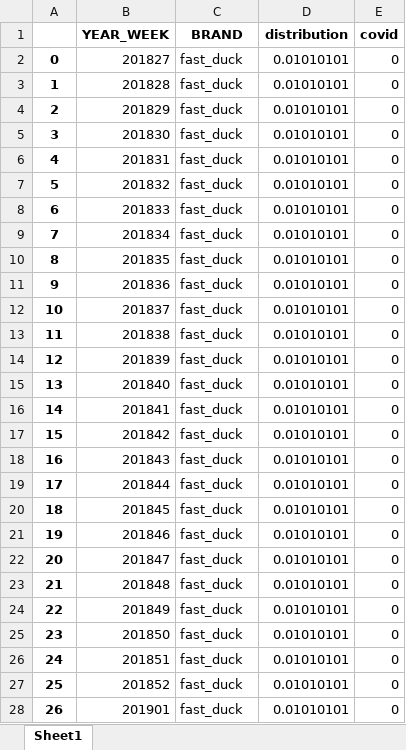
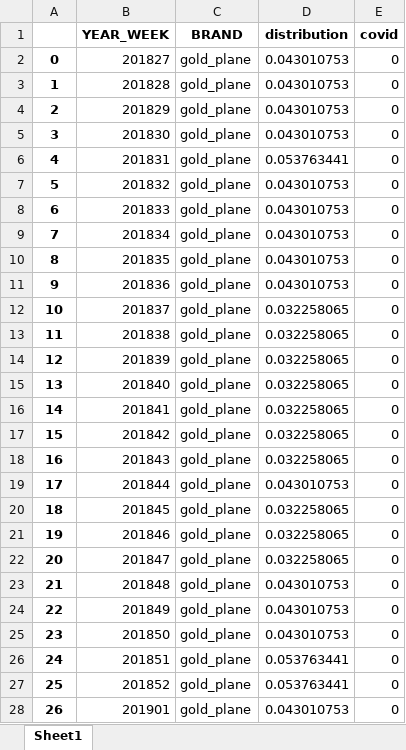
Before and after one commit to alex0267/marketing_mix_model_product, an Excel workbook: output_df/control_df.xlsx, sheet Sheet1, drawn as a sheet; only a part is shown; values as stored, in another font and other column widths than the file's, no borders; the diff covers the shown part only; the diff names each change by its address in the sheet, - before the commit and + after, or states it on an @@ line.

```diff
--- a/output_df/control_df.xlsx (sheet Sheet1)
+++ b/output_df/control_df.xlsx (sheet Sheet1)
-C2:C28 (BRAND): fast_duck
+C2:C28 (BRAND): gold_plane
-D2:D5 (distribution): 0.01010101
+D2:D5 (distribution): 0.043010753
-D6 (distribution): 0.01010101
+D6 (distribution): 0.053763441
-D7:D11 (distribution): 0.01010101
+D7:D11 (distribution): 0.043010753
-D12:D18 (distribution): 0.01010101
+D12:D18 (distribution): 0.032258065
-D19 (distribution): 0.01010101
+D19 (distribution): 0.043010753
-D20:D22 (distribution): 0.01010101
+D20:D22 (distribution): 0.032258065
-D23:D25 (distribution): 0.01010101
+D23:D25 (distribution): 0.043010753
-D26:D27 (distribution): 0.01010101
+D26:D27 (distribution): 0.053763441
-D28 (distribution): 0.01010101
+D28 (distribution): 0.043010753
```
Also changed, not shown: 259 edited cells elsewhere in this sheet, output_df/TP5_upliftSummary.xlsx, output_df/feature_df.xlsx, 37 other files.
